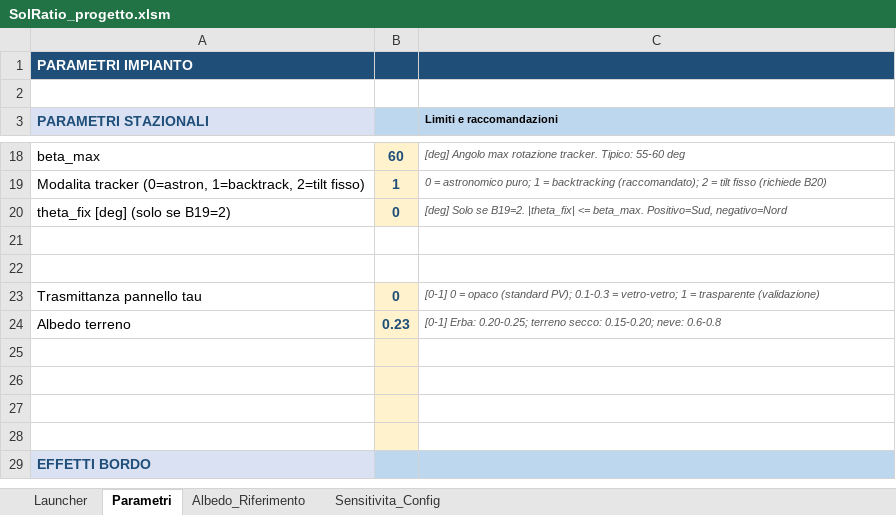
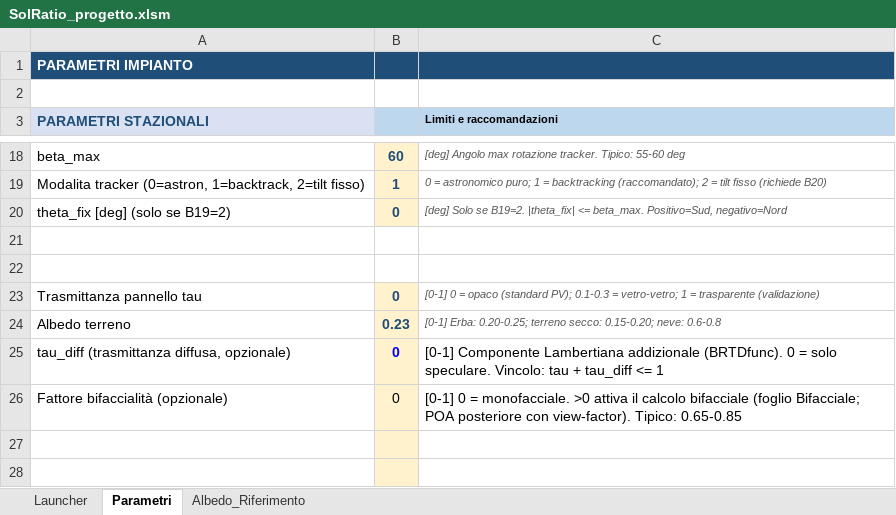
Before and after one commit to eurrag/SolRatio, an Excel workbook: progetti/Sample/SolRatio_progetto.xlsm, sheet Parametri, drawn as a sheet; only a part is shown, gaps mark what is left out; the shorter side is filled out with more unchanged rows; values as stored, in another font and other column widths than the file's, no borders; the diff names each change by its address in the sheet, - before the commit and + after, or states it on an @@ line.

```diff
--- a/progetti/Sample/SolRatio_progetto.xlsm (sheet Parametri)
+++ b/progetti/Sample/SolRatio_progetto.xlsm (sheet Parametri)
-sheet tab: Sensitivita_Config
-row 25: (empty)
+row 25: tau_diff (trasmittanza diffusa, opzionale) | 0 | [0-1] Componente Lambertiana addizionale (BRTDfunc). 0 = solo speculare. Vincolo: tau + tau_diff <= 1
-row 26: (empty)
+row 26: Fattore bifaccialità (opzionale) | 0 | [0-1] 0 = monofacciale. >0 attiva il calcolo bifacciale (foglio Bifacciale; POA posteriore con view-factor). Tipico: 0.65-0.85
```
Also changed, not shown: sheet Launcher, charts or pictures, progetti/Sample_EW/SolRatio_progetto.xlsm.
